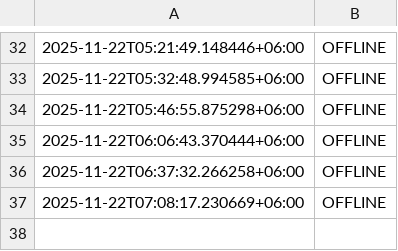
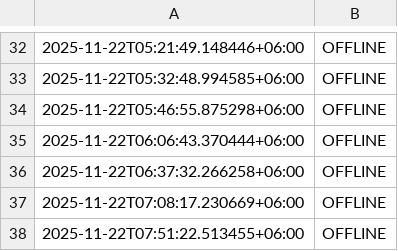
Before and after one commit to akashrahman-me/fiverr-status-monitor, a CSV file: status.csv, drawn as a sheet; only a part is shown, gaps mark what is left out.

```diff
--- a/status.csv
+++ b/status.csv
@@ -37 +37,2 @@
 2025-11-22T07:08:17.230669+06:00,OFFLINE
+2025-11-22T07:51:22.513455+06:00,OFFLINE
```
Also changed, not shown: 1 other file.
